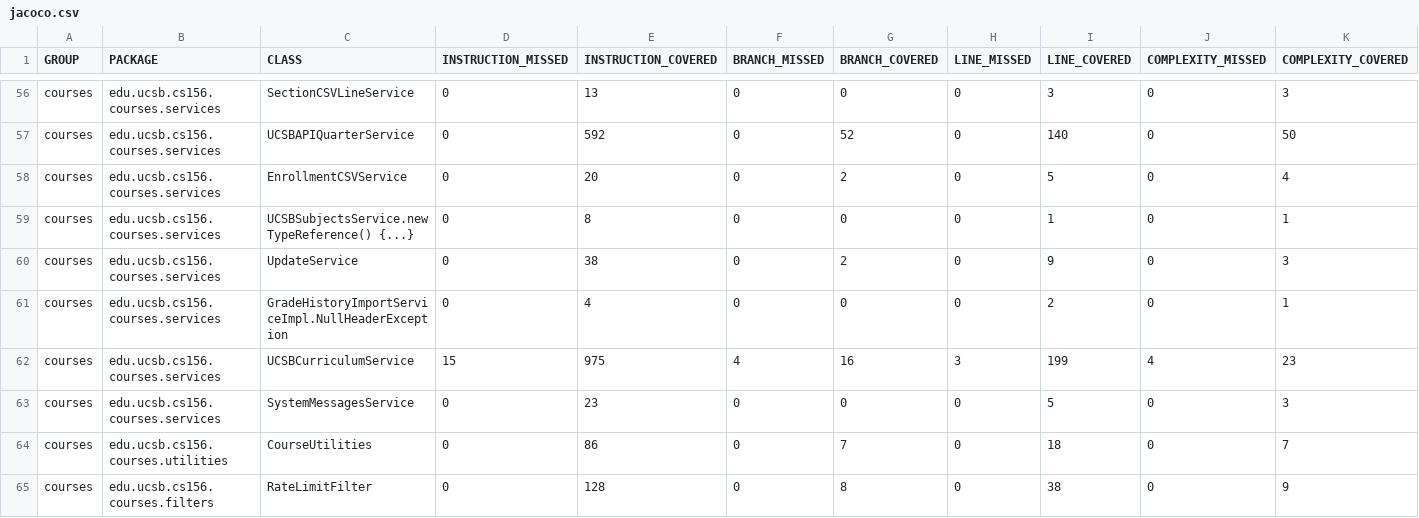
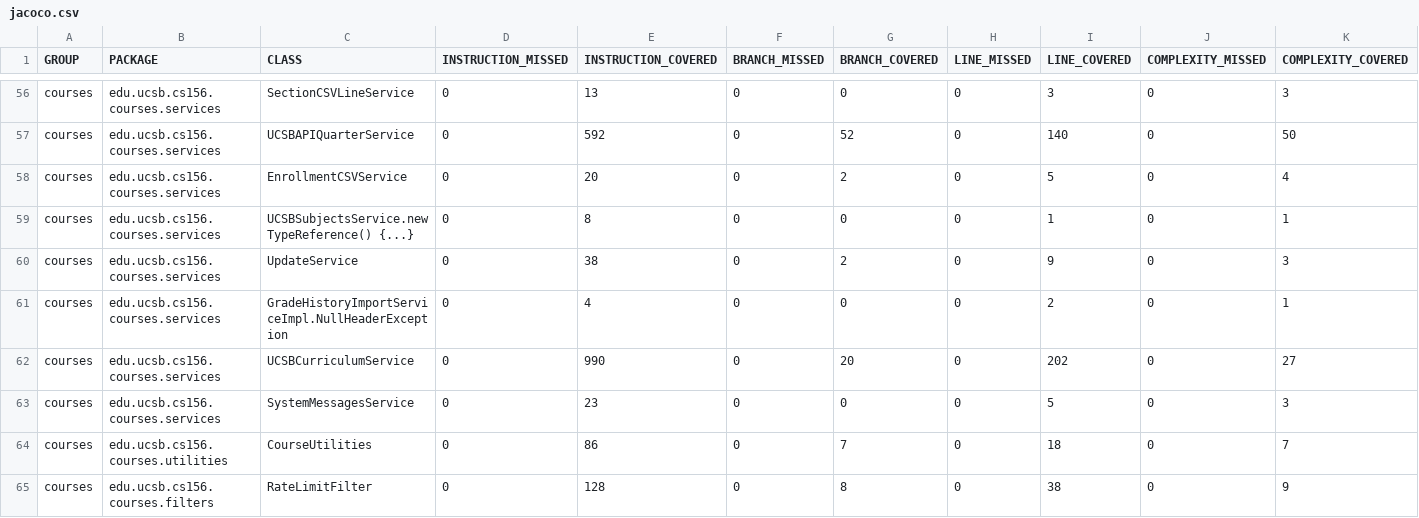
Before and after one commit to ucsb-cs156-f26/proj-courses-f26-02, a CSV file: prs/38/jacoco/jacoco.csv, drawn as a sheet; only a part is shown, gaps mark what is left out; the diff names each change by its address in the sheet, - before the commit and + after, or states it on an @@ line.

```diff
--- a/prs/38/jacoco/jacoco.csv
+++ b/prs/38/jacoco/jacoco.csv
-D62 (INSTRUCTION_MISSED): 15
+D62 (INSTRUCTION_MISSED): 0
-E62 (INSTRUCTION_COVERED): 975
+E62 (INSTRUCTION_COVERED): 990
-F62 (BRANCH_MISSED): 4
+F62 (BRANCH_MISSED): 0
-G62 (BRANCH_COVERED): 16
+G62 (BRANCH_COVERED): 20
-H62 (LINE_MISSED): 3
+H62 (LINE_MISSED): 0
-I62 (LINE_COVERED): 199
+I62 (LINE_COVERED): 202
-J62 (COMPLEXITY_MISSED): 4
+J62 (COMPLEXITY_MISSED): 0
-K62 (COMPLEXITY_COVERED): 23
+K62 (COMPLEXITY_COVERED): 27
```
Also changed, not shown: 7 other files.
